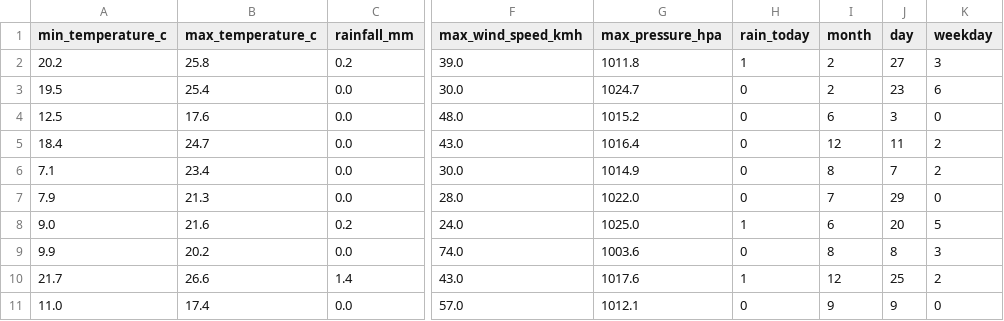
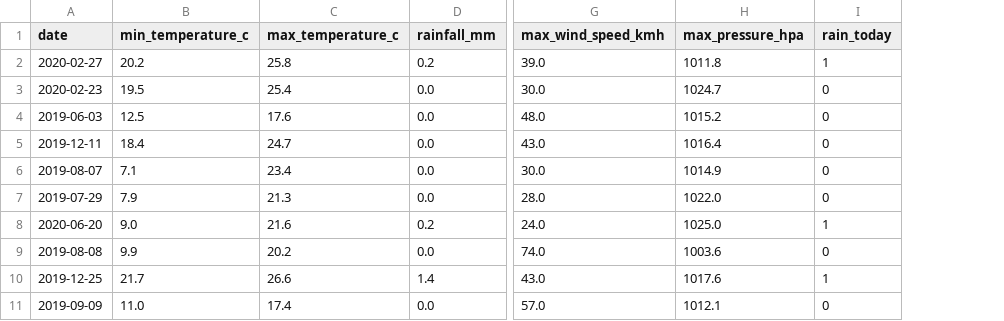
Before and after one commit to aso-uts/labs_datasets, a CSV file: 36106-mlaa/lab04/ex2/X_test.csv, drawn as a sheet; only a part is shown, gaps mark what is left out; removed rows and columns are numbered as before the commit, all else as after; the diff names each change by its address in the sheet, - before the commit and + after, or states it on an @@ line.

```diff
--- a/36106-mlaa/lab04/ex2/X_test.csv
+++ b/36106-mlaa/lab04/ex2/X_test.csv
+column A (date), rows 2-11: 2020-02-27 | 2020-02-23 | 2019-06-03 | 2019-12-11 | 2019-08-07 | 2019-07-29 | 2020-06-20 | 2019-08-08 | 2019-12-25 | 2019-09-09
-column I (month), rows 2-11: 2 | 2 | 6 | 12 | 8 | 7 | 6 | 8 | 12 | 9
-column J (day), rows 2-11: 27 | 23 | 3 | 11 | 7 | 29 | 20 | 8 | 25 | 9
-column K (weekday), rows 2-11: 3 | 6 | 0 | 2 | 2 | 0 | 5 | 3 | 2 | 0
```
Also changed, not shown: 36106-mlaa/lab04/ex2/X_train.csv, 36106-mlaa/lab04/ex2/X_val.csv.
